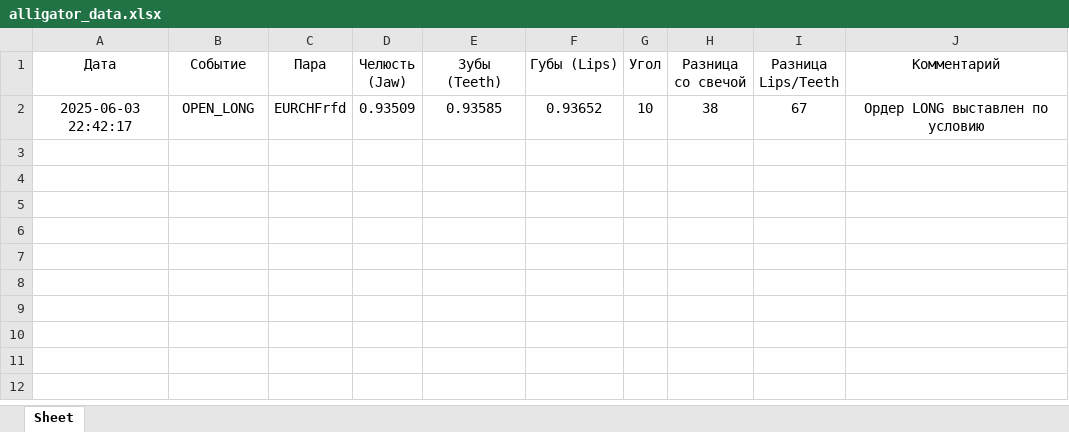
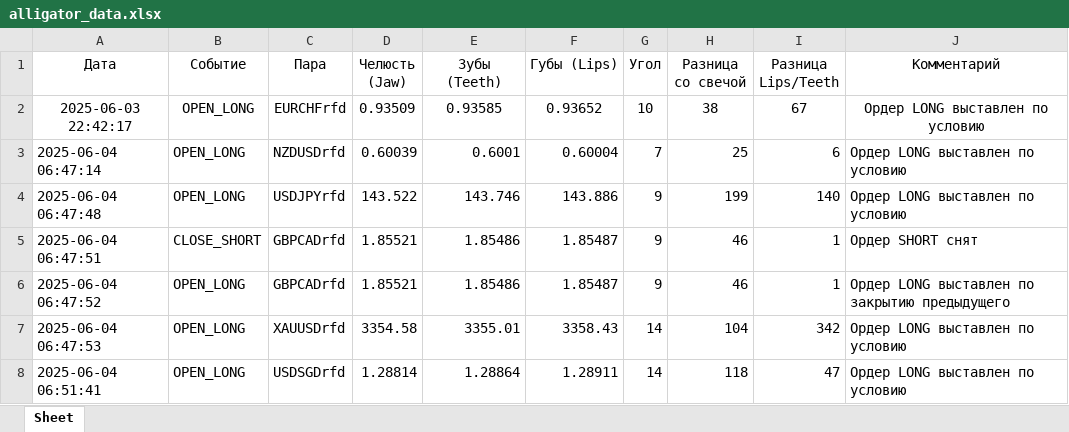
Before and after one commit to rotmistrLemke/MillionsKeeper, an Excel workbook: alligator_data.xlsx, sheet Sheet, drawn as a sheet; values as stored, in another font and other column widths than the file's, no borders; the diff names each change by its address in the sheet, - before the commit and + after, or states it on an @@ line.

```diff
--- a/alligator_data.xlsx (sheet Sheet)
+++ b/alligator_data.xlsx (sheet Sheet)
+row 3: 2025-06-04 06:47:14 | OPEN_LONG | NZDUSDrfd | 0.60039 | 0.6001 | 0.60004 | 7 | 25 | 6 | Ордер LONG выставлен по условию
+row 4: 2025-06-04 06:47:48 | OPEN_LONG | USDJPYrfd | 143.522 | 143.746 | 143.886 | 9 | 199 | 140 | Ордер LONG выставлен по условию
+row 5: 2025-06-04 06:47:51 | CLOSE_SHORT | GBPCADrfd | 1.85521 | 1.85486 | 1.85487 | 9 | 46 | 1 | Ордер SHORT снят
+row 6: 2025-06-04 06:47:52 | OPEN_LONG | GBPCADrfd | 1.85521 | 1.85486 | 1.85487 | 9 | 46 | 1 | Ордер LONG выставлен по закрытию предыдущего
+row 7: 2025-06-04 06:47:53 | OPEN_LONG | XAUUSDrfd | 3354.58 | 3355.01 | 3358.43 | 14 | 104 | 342 | Ордер LONG выставлен по условию
+row 8: 2025-06-04 06:51:41 | OPEN_LONG | USDSGDrfd | 1.28814 | 1.28864 | 1.28911 | 14 | 118 | 47 | Ордер LONG выставлен по условию
```
Also changed, not shown: 3 other files.
